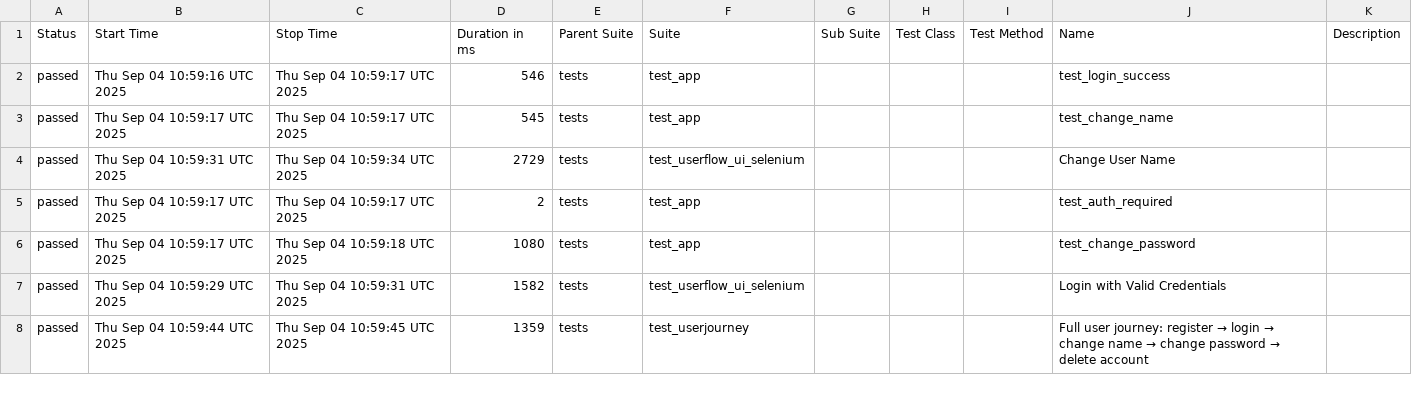
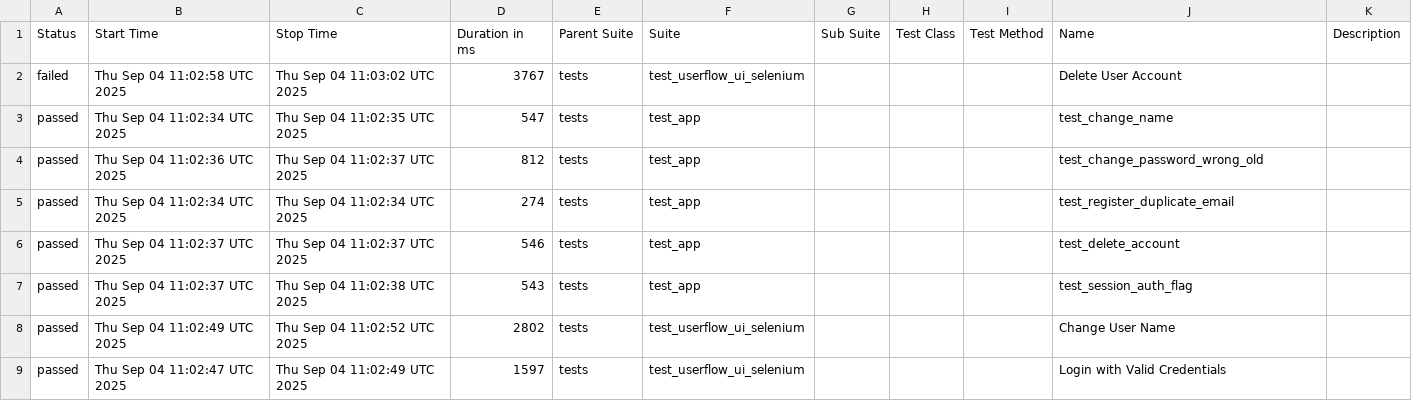
Before and after one commit to KoMa-Git/GithubPortfolio, a CSV file: Flask/data/suites.csv, drawn as a sheet; only a part is shown; the diff covers the shown part only.

```diff
--- a/Flask/data/suites.csv
+++ b/Flask/data/suites.csv
@@ -1,8 +1,9 @@
 "Status","Start Time","Stop Time","Duration in ms","Parent Suite","Suite","Sub Suite","Test Class","Test Method","Name","Description"
-"passed","Thu Sep 04 10:59:16 UTC 2025","Thu Sep 04 10:59:17 UTC 2025","546","tests","test_app","","","","test_login_success",""
-"passed","Thu Sep 04 10:59:17 UTC 2025","Thu Sep 04 10:59:17 UTC 2025","545","tests","test_app","","","","test_change_name",""
-"passed","Thu Sep 04 10:59:31 UTC 2025","Thu Sep 04 10:59:34 UTC 2025","2729","tests","test_userflow_ui_selenium","","","","Change User Name",""
-"passed","Thu Sep 04 10:59:17 UTC 2025","Thu Sep 04 10:59:17 UTC 2025","2","tests","test_app","","","","test_auth_required",""
-"passed","Thu Sep 04 10:59:17 UTC 2025","Thu Sep 04 10:59:18 UTC 2025","1080","tests","test_app","","","","test_change_password",""
-"passed","Thu Sep 04 10:59:29 UTC 2025","Thu Sep 04 10:59:31 UTC 2025","1582","tests","test_userflow_ui_selenium","","","","Login with Valid Credentials",""
-"passed","Thu Sep 04 10:59:44 UTC 2025","Thu Sep 04 10:59:45 UTC 2025","1359","tests","test_userjourney","","","","Full user journey: register → login → change name → change password → delete account",""
+"failed","Thu Sep 04 11:02:58 UTC 2025","Thu Sep 04 11:03:02 UTC 2025","3767","tests","test_userflow_ui_selenium","","","","Delete User Account",""
+"passed","Thu Sep 04 11:02:34 UTC 2025","Thu Sep 04 11:02:35 UTC 2025","547","tests","test_app","","","","test_change_name",""
+"passed","Thu Sep 04 11:02:36 UTC 2025","Thu Sep 04 11:02:37 UTC 2025","812","tests","test_app","","","","test_change_password_wrong_old",""
+"passed","Thu Sep 04 11:02:34 UTC 2025","Thu Sep 04 11:02:34 UTC 2025","274","tests","test_app","","","","test_register_duplicate_email",""
+"passed","Thu Sep 04 11:02:37 UTC 2025","Thu Sep 04 11:02:37 UTC 2025","546","tests","test_app","","","","test_delete_account",""
+"passed","Thu Sep 04 11:02:37 UTC 2025","Thu Sep 04 11:02:38 UTC 2025","543","tests","test_app","","","","test_session_auth_flag",""
+"passed","Thu Sep 04 11:02:49 UTC 2025","Thu Sep 04 11:02:52 UTC 2025","2802","tests","test_userflow_ui_selenium","","","","Change User Name",""
+"passed","Thu Sep 04 11:02:47 UTC 2025","Thu Sep 04 11:02:49 UTC 2025","1597","tests","test_userflow_ui_selenium","","","","Login with Valid Credentials",""
```
Also changed, not shown: 1 added row, 2 removed rows and 30 edited cells elsewhere in this file, 39 other files.
